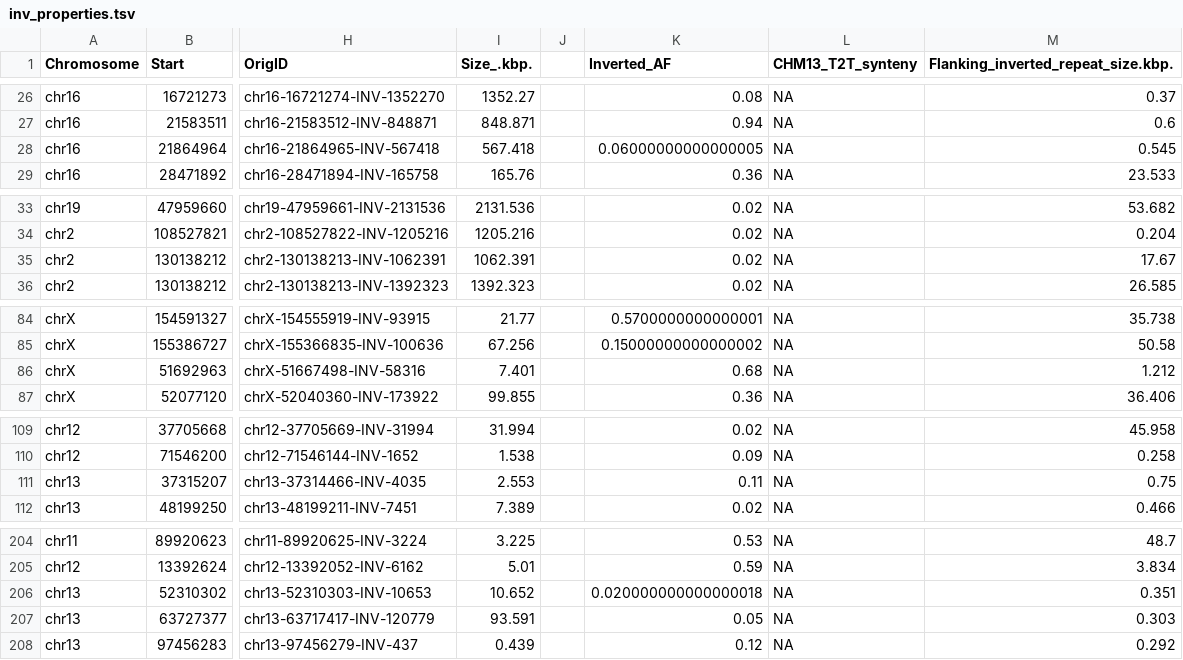
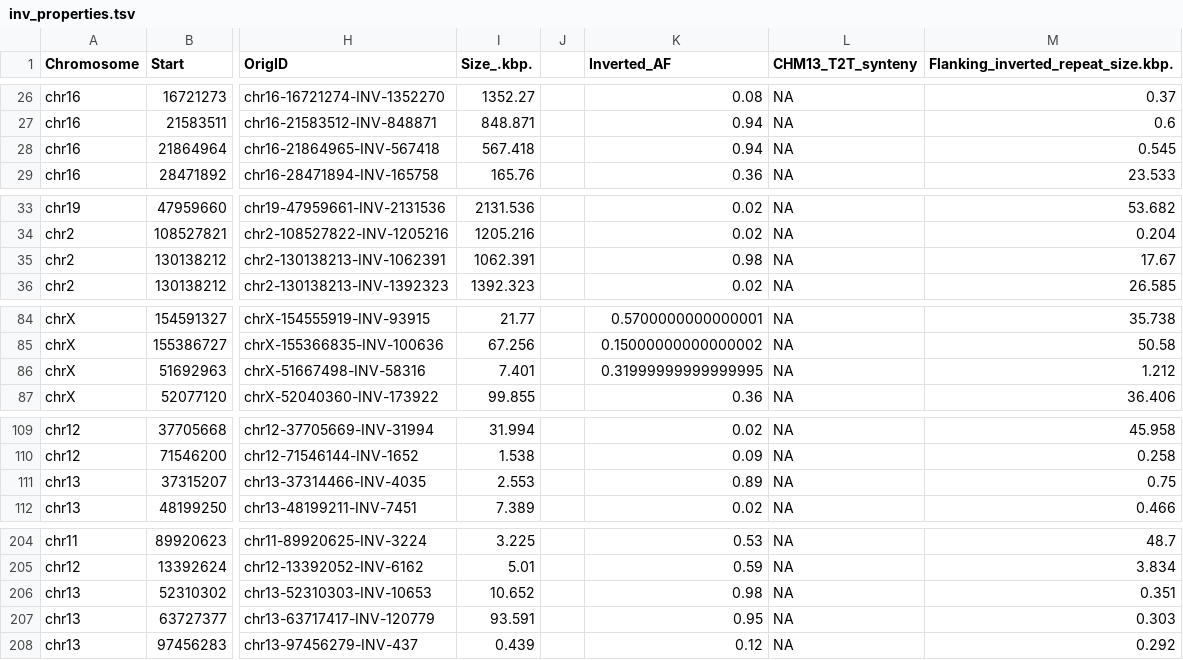
Before and after one commit to SauersML/ferromic, a TSV file: data/inv_properties.tsv, drawn as a sheet; only a part is shown, gaps mark what is left out; the diff covers the shown part only; the diff names each change by its address in the sheet, - before the commit and + after, or states it on an @@ line.

```diff
--- a/data/inv_properties.tsv
+++ b/data/inv_properties.tsv
-K28 (Inverted_AF): 0.06000000000000005
+K28 (Inverted_AF): 0.94
-K35 (Inverted_AF): 0.02
+K35 (Inverted_AF): 0.98
-K86 (Inverted_AF): 0.68
+K86 (Inverted_AF): 0.31999999999999995
-K111 (Inverted_AF): 0.11
+K111 (Inverted_AF): 0.89
-K206 (Inverted_AF): 0.020000000000000018
+K206 (Inverted_AF): 0.98
-K207 (Inverted_AF): 0.05
+K207 (Inverted_AF): 0.95
```
Also changed, not shown: 13 edited cells elsewhere in this file, data/balanced_recurrence_results.tsv, data/callset.tsv, 16 other files.
